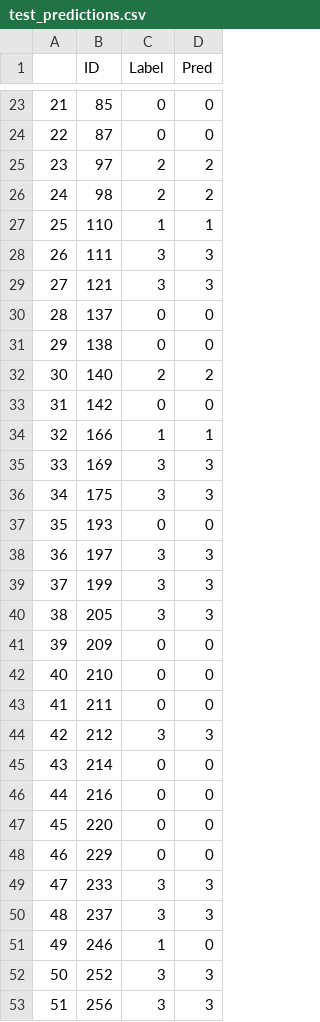
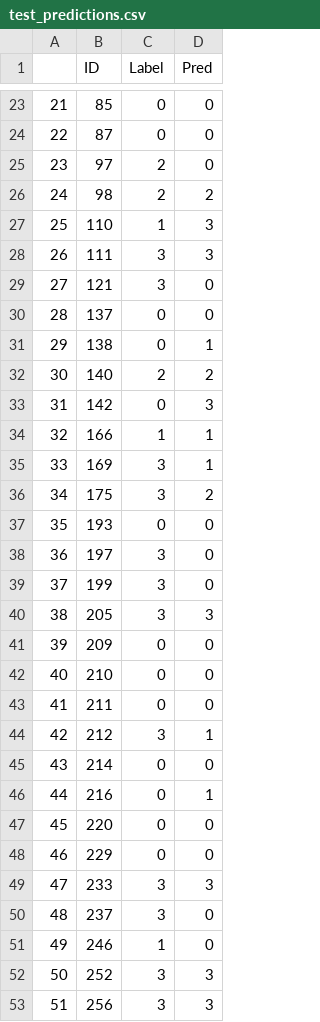
Before and after one commit to SebasEliens/DTGrade-ASAG, a CSV file: results/test_predictions.csv, drawn as a sheet; only a part is shown, gaps mark what is left out; the diff covers the shown part only.

```diff
--- a/results/test_predictions.csv
+++ b/results/test_predictions.csv
@@ -24,17 +24,17 @@
 22,87,0,0
-23,97,2,2
+23,97,2,0
 24,98,2,2
-25,110,1,1
+25,110,1,3
 26,111,3,3
-27,121,3,3
+27,121,3,0
 28,137,0,0
-29,138,0,0
+29,138,0,1
 30,140,2,2
-31,142,0,0
+31,142,0,3
 32,166,1,1
-33,169,3,3
-34,175,3,3
+33,169,3,1
+34,175,3,2
 35,193,0,0
-36,197,3,3
-37,199,3,3
+36,197,3,0
+37,199,3,0
 38,205,3,3
@@ -43,5 +43,5 @@
 41,211,0,0
-42,212,3,3
+42,212,3,1
 43,214,0,0
-44,216,0,0
+44,216,0,1
 45,220,0,0
@@ -49,3 +49,3 @@
 47,233,3,3
-48,237,3,3
+48,237,3,0
 49,246,1,0
```
Also changed, not shown: 59 edited cells elsewhere in this file, 1 other file.
